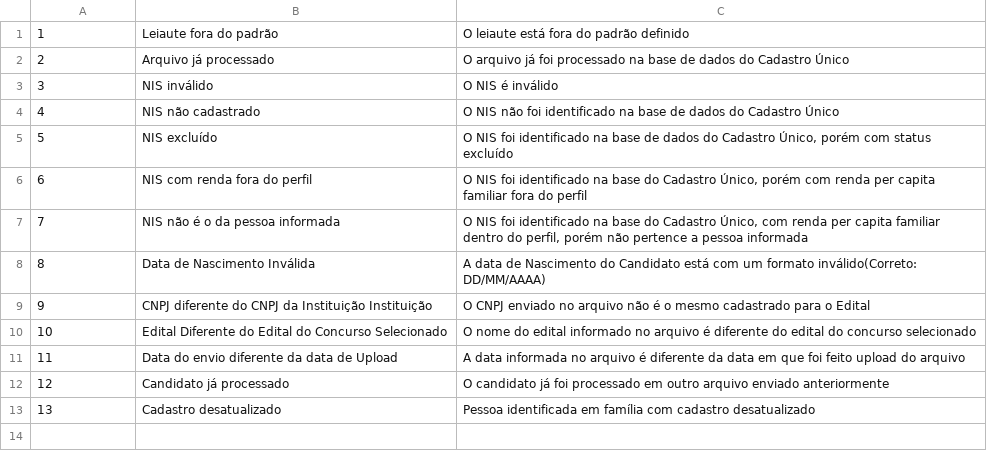
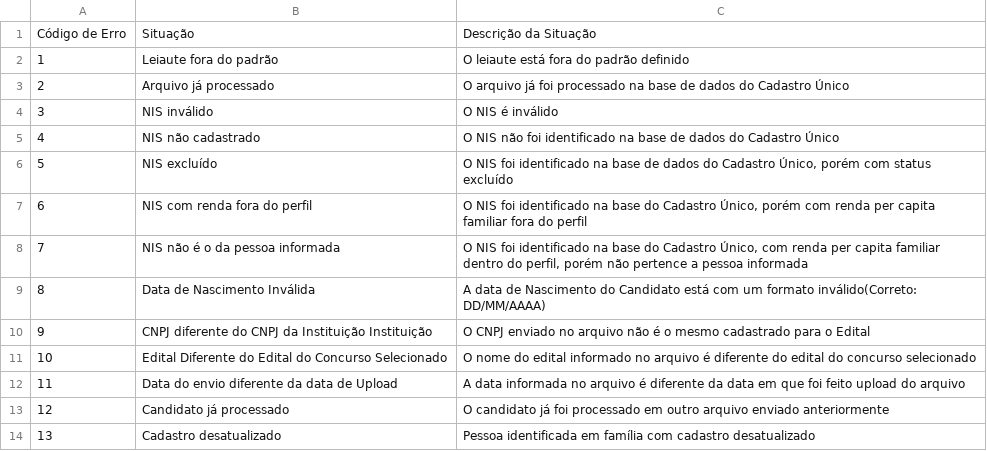
Before and after one commit to icomp-felipe/java-compec-isensys, a CSV file: Isensys/res/situacoes/situacoes-full.csv, drawn as a sheet.

Commit message:
Ajustes de desempenho das classes e recursos de situações de erro

```diff
--- a/Isensys/res/situacoes/situacoes-full.csv
+++ b/Isensys/res/situacoes/situacoes-full.csv
@@ -1 +1,2 @@
+Código de Erro;Situação;Descrição da Situação;
 1;Leiaute fora do padrão;O leiaute está fora do padrão definido;
```
Also changed, not shown: Isensys/res/situacoes/situacoes.csv, 2 other files.
